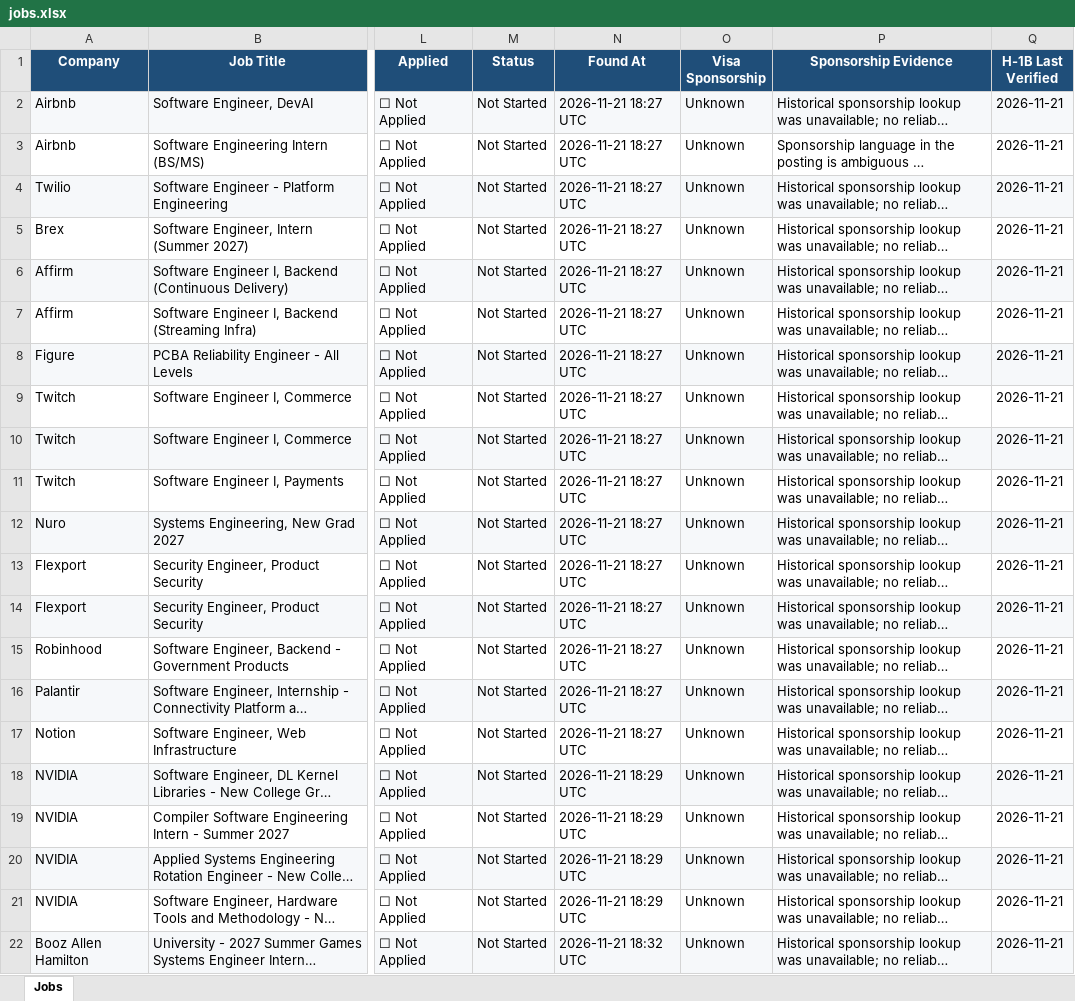
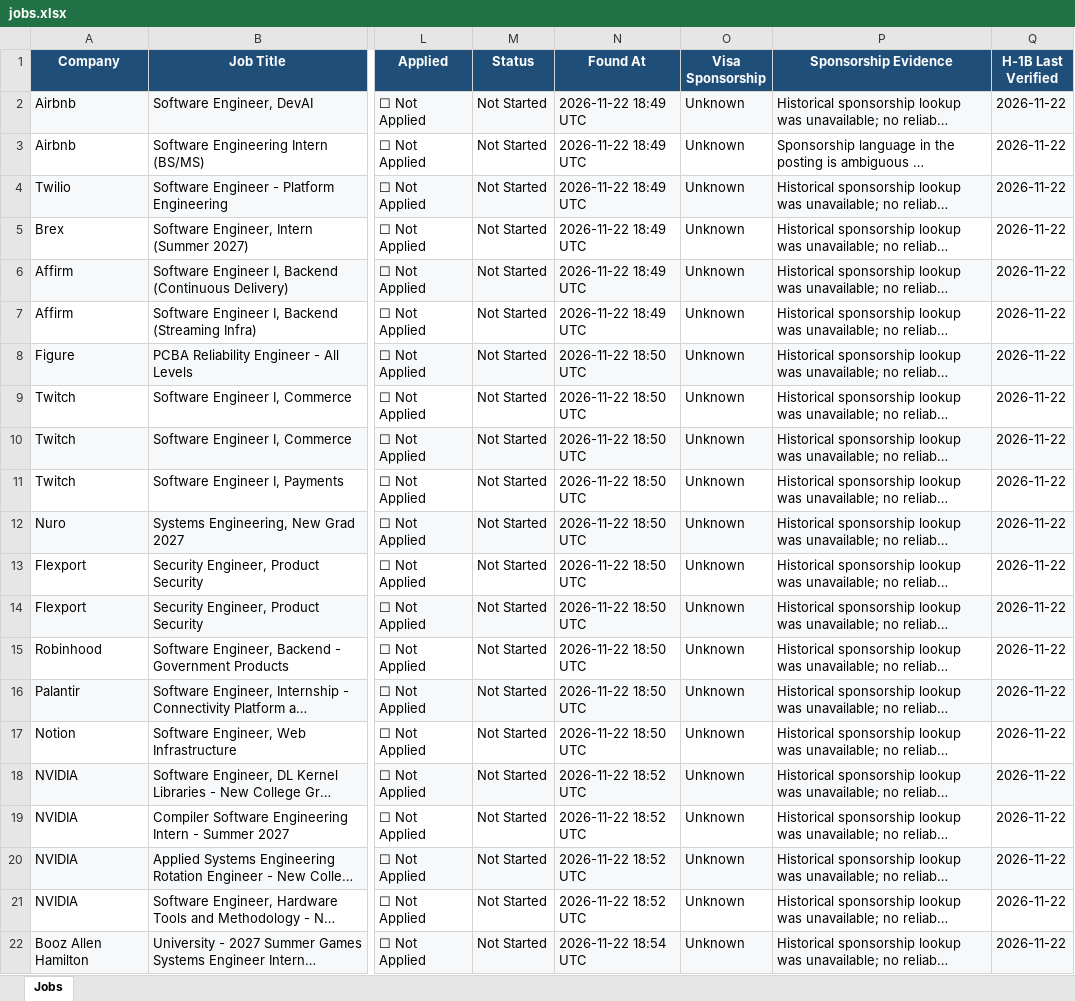
Before and after one commit to deshpande-atharva/JobSearcher, an Excel workbook: data/current/jobs.xlsx, sheet Jobs, drawn as a sheet; only a part is shown, gaps mark what is left out; long unchanged cells end in …; values as stored, in another font and other column widths than the file's, no borders; the diff names each change by its address in the sheet, - before the commit and + after, or states it on an @@ line.

```diff
--- a/data/current/jobs.xlsx (sheet Jobs)
+++ b/data/current/jobs.xlsx (sheet Jobs)
-N2:N7 (Found At): 2026-11-21 18:27 UTC
+N2:N7 (Found At): 2026-11-22 18:49 UTC
-Q2:Q22 (H-1B Last Verified): 2026-11-21
+Q2:Q22 (H-1B Last Verified): 2026-11-22
-N8:N17 (Found At): 2026-11-21 18:27 UTC
+N8:N17 (Found At): 2026-11-22 18:50 UTC
-N18:N21 (Found At): 2026-11-21 18:29 UTC
+N18:N21 (Found At): 2026-11-22 18:52 UTC
-N22 (Found At): 2026-11-21 18:32 UTC
+N22 (Found At): 2026-11-22 18:54 UTC
```
Also changed, not shown: 2 other files.
